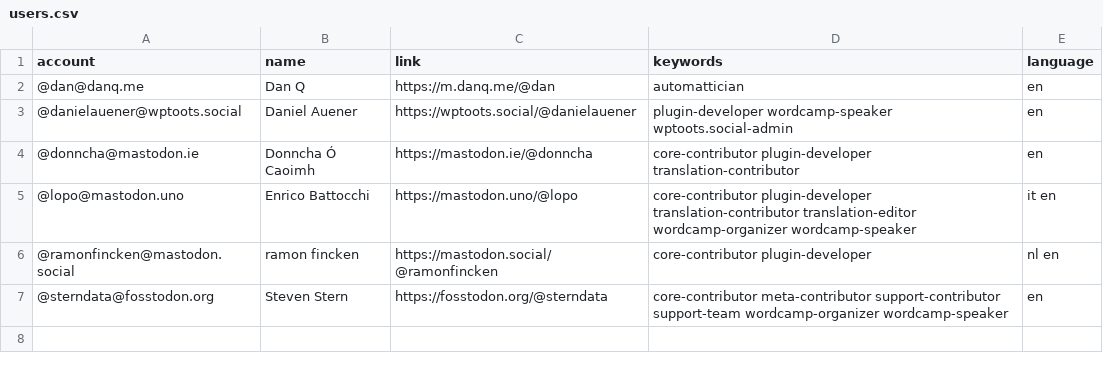
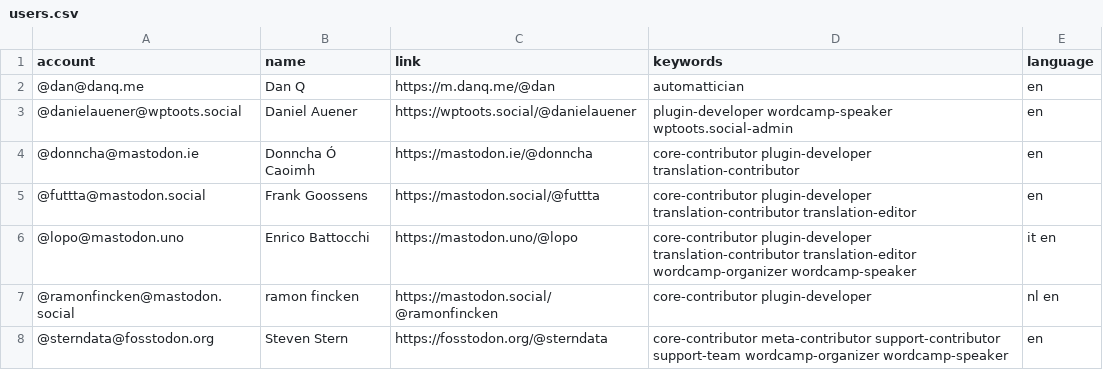
Before and after one commit to danielauener/Mastodon-WordPress-Community, a CSV file: resources/users.csv, drawn as a sheet; the diff names each change by its address in the sheet, - before the commit and + after, or states it on an @@ line.

Commit message:
Update users.csv

```diff
--- a/resources/users.csv
+++ b/resources/users.csv
+row 5: @futtta@mastodon.social | Frank Goossens | https://mastodon.social/@futtta | core-contributor plugin-developer translation-contributor translation-editor | en
```
